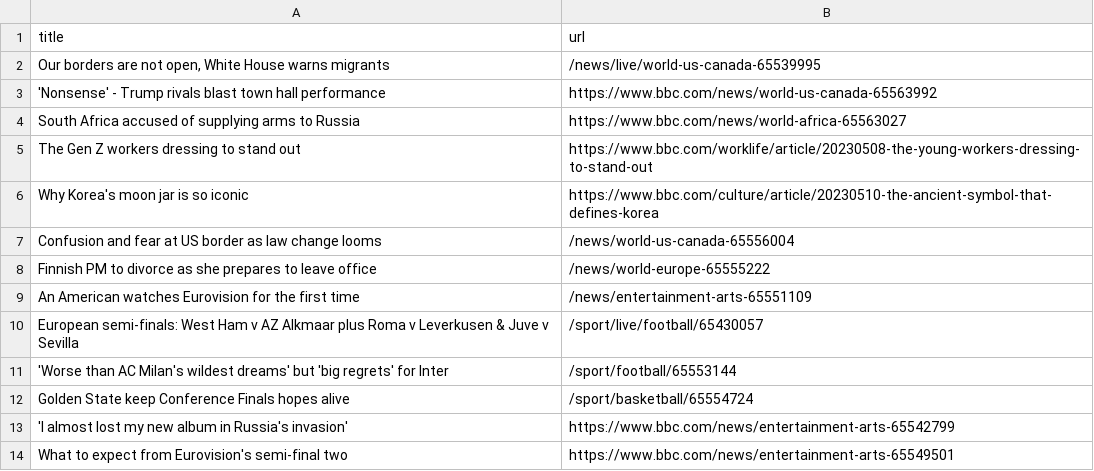
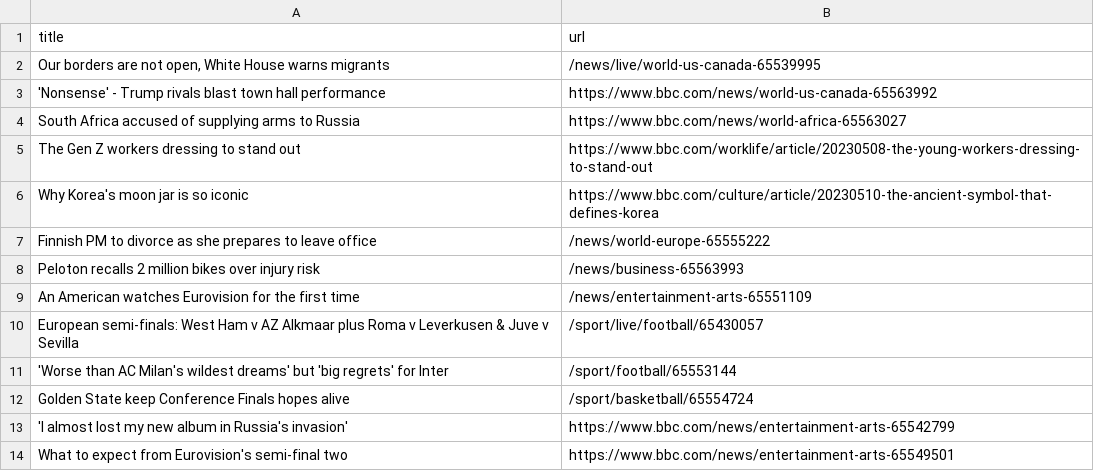
Before and after one commit to Danihisp/automatic-scraper-bbc-main, a CSV file: bbc.csv, drawn as a sheet; only a part is shown; removed rows and columns are numbered as before the commit, all else as after; the diff names each change by its address in the sheet, - before the commit and + after, or states it on an @@ line.

```diff
--- a/bbc.csv
+++ b/bbc.csv
-row 7: Confusion and fear at US border as law change looms | /news/world-us-canada-65556004
+row 8: Peloton recalls 2 million bikes over injury risk | /news/business-65563993
```
